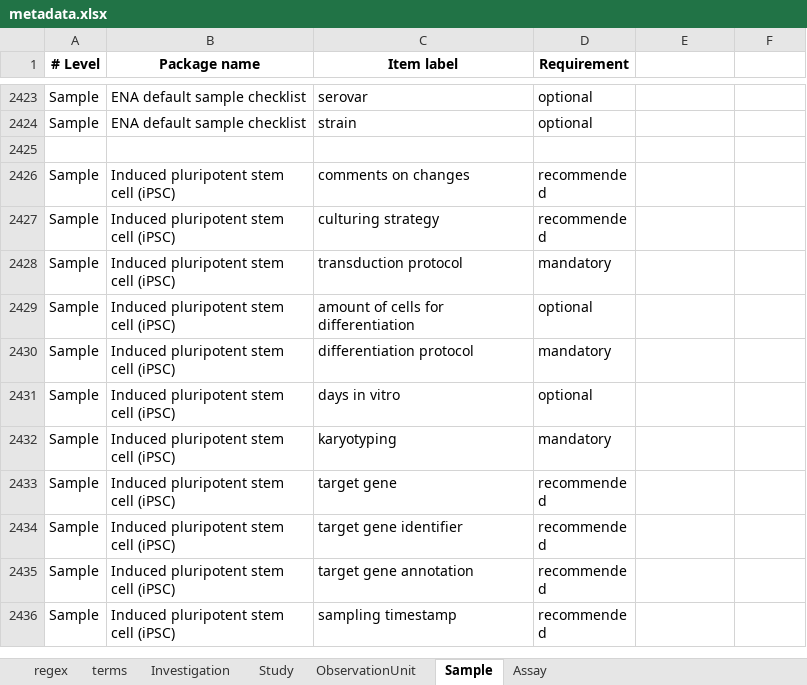
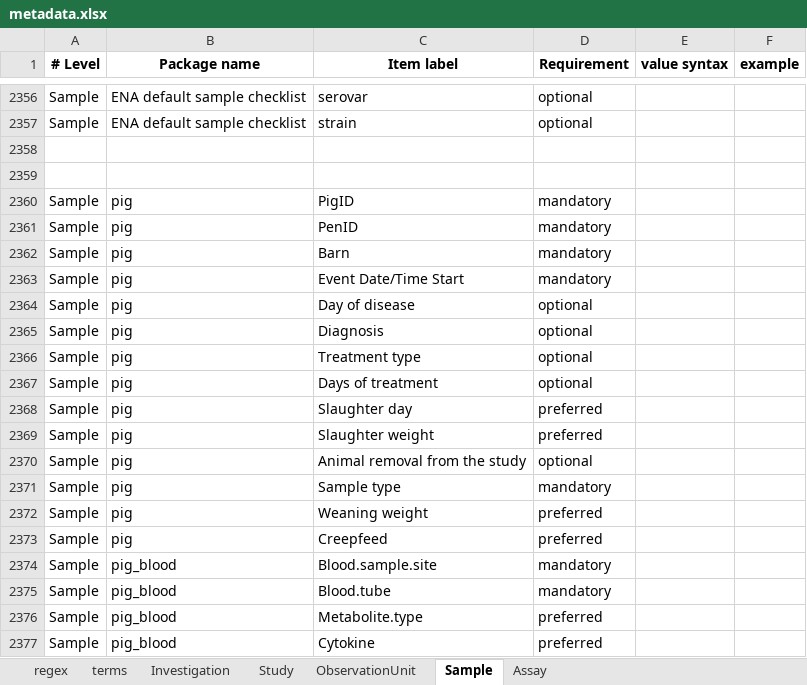
Before and after one commit to Xomics/FAIRDS, an Excel workbook: metadata.xlsx, sheet Sample, drawn as a sheet; only a part is shown, gaps mark what is left out; the shorter side is filled out with more unchanged rows; values as stored, in another font and other column widths than the file's, no borders; the diff covers the shown part only; the diff names each change by its address in the sheet, - before the commit and + after, or states it on an @@ line.

```diff
--- a/metadata.xlsx (sheet Sample)
+++ b/metadata.xlsx (sheet Sample)
-E1: (empty)
+E1: value syntax
-F1: (empty)
+F1: example
+row 2359: (empty)
+row 2360: Sample | pig | PigID | mandatory
+row 2361: Sample | pig | PenID | mandatory
+row 2362: Sample | pig | Barn | mandatory
+row 2363: Sample | pig | Event Date/Time Start | mandatory
+row 2364: Sample | pig | Day of disease | optional
+row 2365: Sample | pig | Diagnosis | optional
+row 2366: Sample | pig | Treatment type | optional
+row 2367: Sample | pig | Days of treatment | optional
+row 2368: Sample | pig | Slaughter day | preferred
+row 2369: Sample | pig | Slaughter weight | preferred
+row 2370: Sample | pig | Animal removal from the study | optional
+row 2371: Sample | pig | Sample type | mandatory
+row 2372: Sample | pig | Weaning weight | preferred
+row 2373: Sample | pig | Creepfeed | preferred
+row 2374: Sample | pig_blood | Blood.sample.site | mandatory
+row 2375: Sample | pig_blood | Blood.tube | mandatory
+row 2376: Sample | pig_blood | Metabolite.type | preferred
+row 2377: Sample | pig_blood | Cytokine | preferred
```
Also changed, not shown: 20 added rows, 67 removed rows and 14 edited cells elsewhere in this sheet, sheet terms, sheet Assay, sheet ObservationUnit, sheet Study, sheet Investigation, sheet regex.
